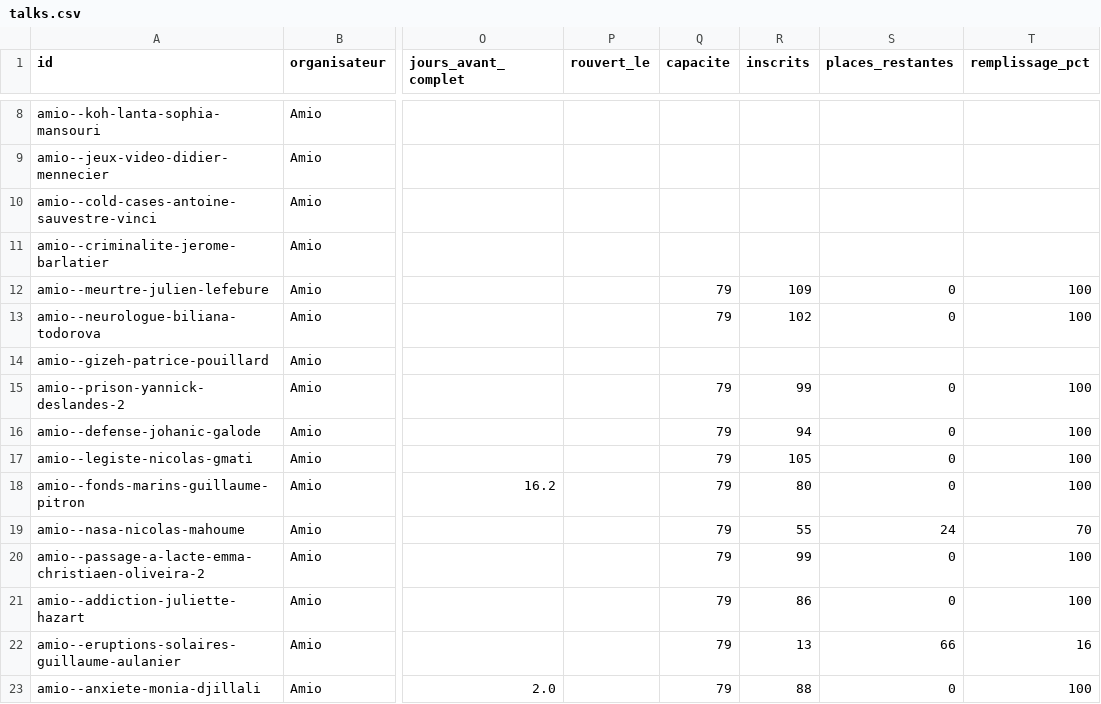
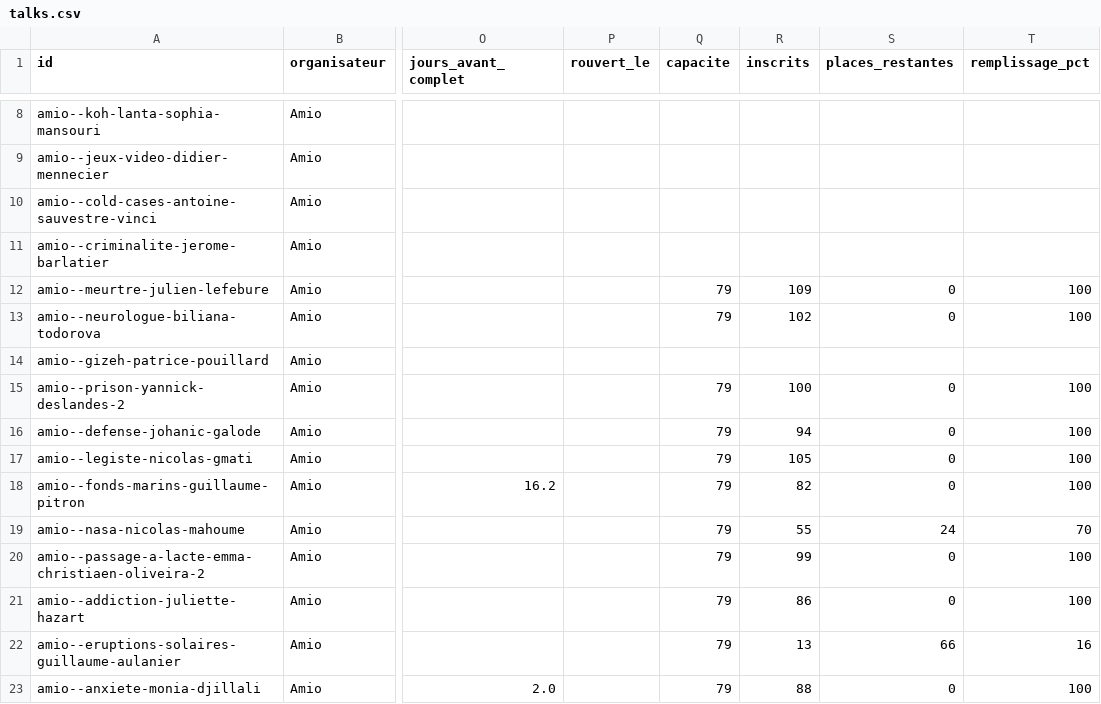
Before and after one commit to microeconomie/best-notif, a CSV file: data/talks.csv, drawn as a sheet; only a part is shown, gaps mark what is left out; the diff names each change by its address in the sheet, - before the commit and + after, or states it on an @@ line.

```diff
--- a/data/talks.csv
+++ b/data/talks.csv
-R15 (inscrits): 99
+R15 (inscrits): 100
-R18 (inscrits): 80
+R18 (inscrits): 82
```
Also changed, not shown: 2 other files.
